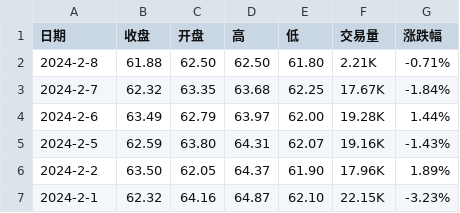
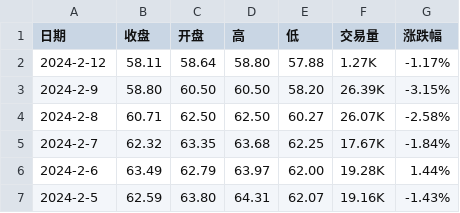
Before and after one commit to huanhuanbass/EUA, a CSV file: European Union Allowance.csv, drawn as a sheet; only a part is shown; the shorter side is filled out with more unchanged rows.

```diff
--- a/European Union Allowance.csv
+++ b/European Union Allowance.csv
@@ -1,3 +1,5 @@
 "日期","收盘","开盘","高","低","交易量","涨跌幅"
-"2024-2-8","61.88","62.50","62.50","61.80","2.21K","-0.71%"
+"2024-2-12","58.11","58.64","58.80","57.88","1.27K","-1.17%"
+"2024-2-9","58.80","60.50","60.50","58.20","26.39K","-3.15%"
+"2024-2-8","60.71","62.50","62.50","60.27","26.07K","-2.58%"
 "2024-2-7","62.32","63.35","63.68","62.25","17.67K","-1.84%"
```
Also changed, not shown: Historical data - EUA Price.csv.
